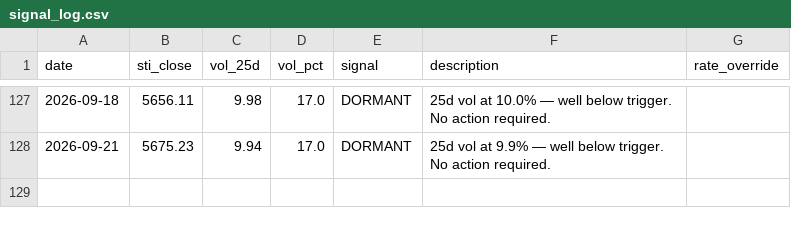
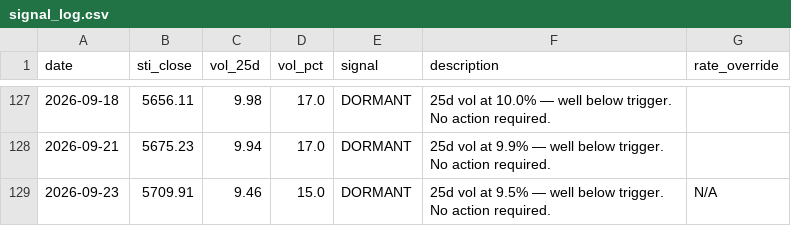
Before and after one commit to phuazz/sti-smid-rotation, a CSV file: data/signal_log.csv, drawn as a sheet; only a part is shown, gaps mark what is left out; the diff names each change by its address in the sheet, - before the commit and + after, or states it on an @@ line.

```diff
--- a/data/signal_log.csv
+++ b/data/signal_log.csv
+row 129: 2026-09-23 | 5709.91 | 9.46 | 15.0 | DORMANT | 25d vol at 9.5% — well below trigger. No action required. | N/A
```
Also changed, not shown: 1 other file.
